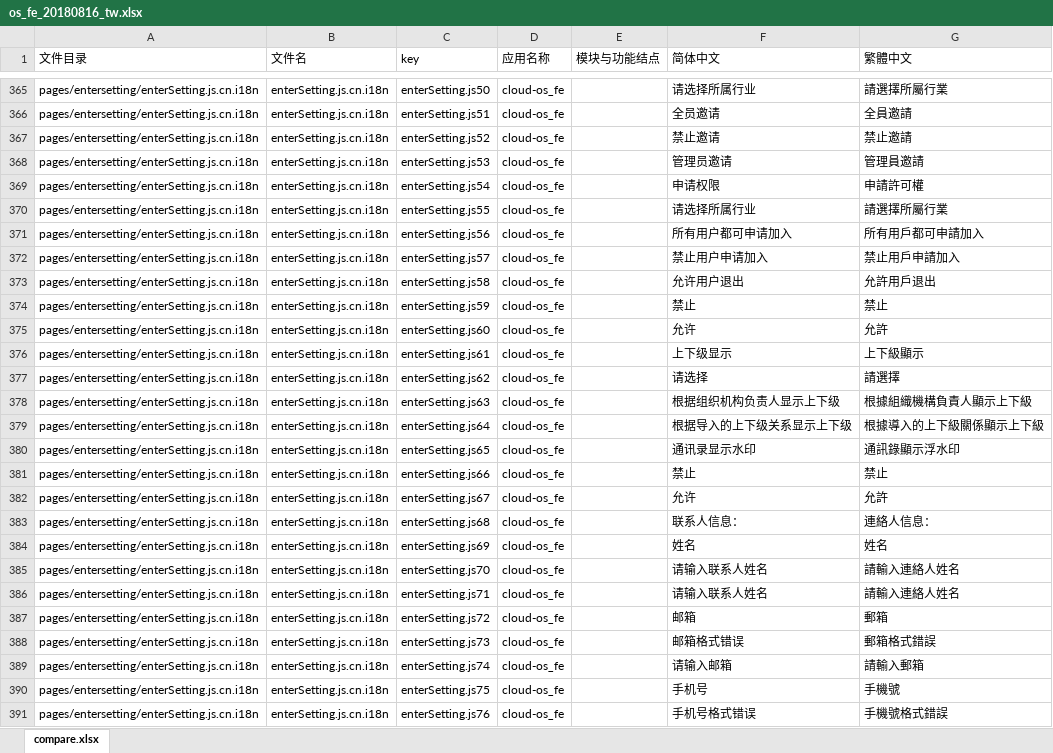
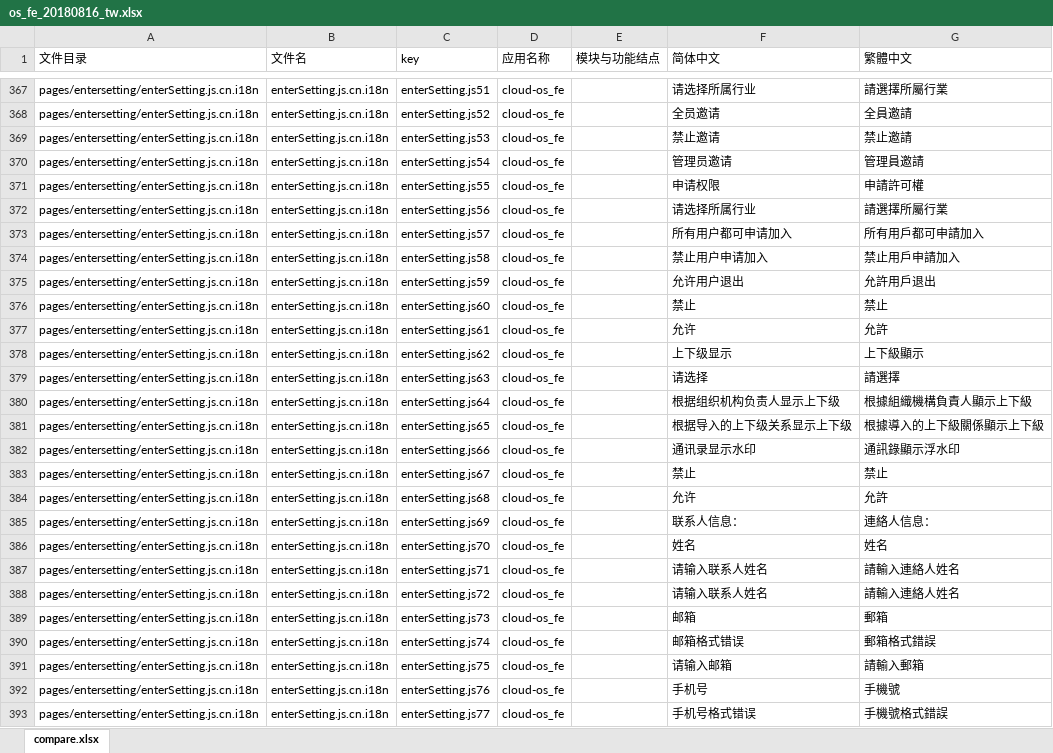
Before and after one commit to gitshuang/workbench, an Excel workbook: os_fe_20180816_tw.xlsx, sheet compare.xlsx, drawn as a sheet; only a part is shown, gaps mark what is left out; values as stored, in another font and other column widths than the file's, no borders; removed rows and columns are numbered as before the commit, all else as after; the diff covers the shown part only; the diff names each change by its address in the sheet, - before the commit and + after, or states it on an @@ line.

```diff
--- a/os_fe_20180816_tw.xlsx (sheet compare.xlsx)
+++ b/os_fe_20180816_tw.xlsx (sheet compare.xlsx)
-C367 (key): enterSetting.js50
+C367 (key): enterSetting.js51
-C368 (key): enterSetting.js51
+C368 (key): enterSetting.js52
-C369 (key): enterSetting.js52
+C369 (key): enterSetting.js53
-C370 (key): enterSetting.js53
+C370 (key): enterSetting.js54
-C371 (key): enterSetting.js54
+C371 (key): enterSetting.js55
-C372 (key): enterSetting.js55
+C372 (key): enterSetting.js56
-C373 (key): enterSetting.js56
+C373 (key): enterSetting.js57
-C374 (key): enterSetting.js57
+C374 (key): enterSetting.js58
-C375 (key): enterSetting.js58
+C375 (key): enterSetting.js59
-C376 (key): enterSetting.js59
+C376 (key): enterSetting.js60
-C377 (key): enterSetting.js60
+C377 (key): enterSetting.js61
-C378 (key): enterSetting.js61
+C378 (key): enterSetting.js62
-C379 (key): enterSetting.js62
+C379 (key): enterSetting.js63
-C380 (key): enterSetting.js63
+C380 (key): enterSetting.js64
-C381 (key): enterSetting.js64
+C381 (key): enterSetting.js65
-C382 (key): enterSetting.js65
+C382 (key): enterSetting.js66
-C383 (key): enterSetting.js66
+C383 (key): enterSetting.js67
-C384 (key): enterSetting.js67
+C384 (key): enterSetting.js68
-C385 (key): enterSetting.js68
+C385 (key): enterSetting.js69
-C386 (key): enterSetting.js69
+C386 (key): enterSetting.js70
-row 385: pages/entersetting/enterSetting.js.cn.i18n | enterSetting.js.cn.i18n | enterSetting.js70 | cloud-os_fe |  | 请输入联系人姓名 | 請輸入連絡人姓名
+row 388: pages/entersetting/enterSetting.js.cn.i18n | enterSetting.js.cn.i18n | enterSetting.js72 | cloud-os_fe |  | 请输入联系人姓名 | 請輸入連絡人姓名
-C389 (key): enterSetting.js72
+C389 (key): enterSetting.js73
-C390 (key): enterSetting.js73
+C390 (key): enterSetting.js74
-C391 (key): enterSetting.js74
+C391 (key): enterSetting.js75
-C392 (key): enterSetting.js75
+C392 (key): enterSetting.js76
-C393 (key): enterSetting.js76
+C393 (key): enterSetting.js77
```
Also changed, not shown: 8 added rows, 4 removed rows, 64 moved rows and 42 edited cells elsewhere in this sheet, os_fe_20180816.xlsx, 9 other files.
